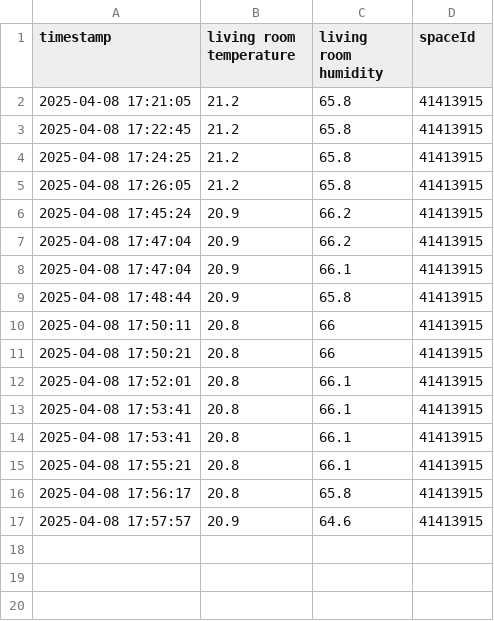
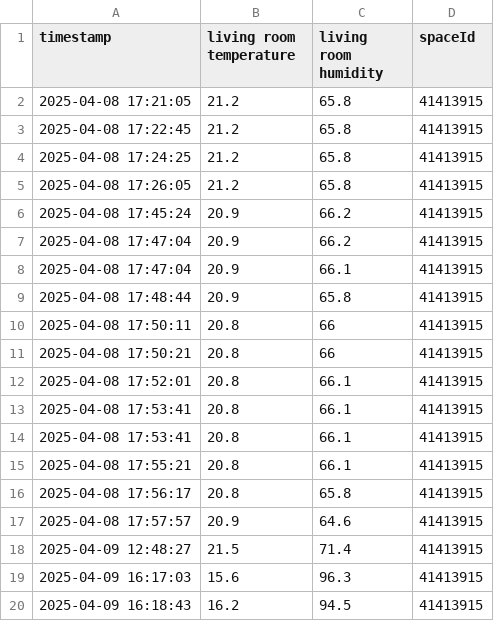
Before and after one commit to adan-fadila/SmartSchool-Server, a CSV file: logs/sensor_data.csv, drawn as a sheet; the diff names each change by its address in the sheet, - before the commit and + after, or states it on an @@ line.

```diff
--- a/logs/sensor_data.csv
+++ b/logs/sensor_data.csv
+row 18: 2025-04-09 12:48:27 | 21.5 | 71.4 | 41413915
+row 19: 2025-04-09 16:17:03 | 15.6 | 96.3 | 41413915
+row 20: 2025-04-09 16:18:43 | 16.2 | 94.5 | 41413915
```
Also changed, not shown: 3 other files.
